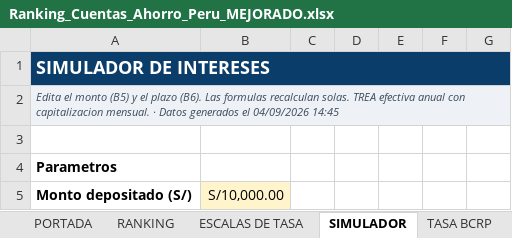
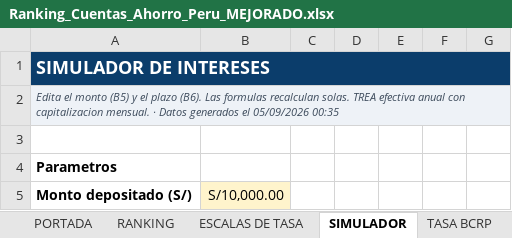
Before and after one commit to oprbguitar/inversion, an Excel workbook: docs/descargas/Ranking_Cuentas_Ahorro_Peru_MEJORADO.xlsx, sheet SIMULADOR, drawn as a sheet; only a part is shown; values as stored, in another font and other column widths than the file's, no borders; charts and pictures and conditional formats not drawn; the diff names each change by its address in the sheet, - before the commit and + after, or states it on an @@ line.

```diff
--- a/docs/descargas/Ranking_Cuentas_Ahorro_Peru_MEJORADO.xlsx (sheet SIMULADOR)
+++ b/docs/descargas/Ranking_Cuentas_Ahorro_Peru_MEJORADO.xlsx (sheet SIMULADOR)
-A2: …generados el 04/09/2026 14:45
+A2: …generados el 05/09/2026 00:35
```
Also changed, not shown: sheet PORTADA, sheet TASA BCRP, sheet ENTIDADES AUTORIZADAS, sheet FSD Y SEGURIDAD, sheet TARJETAS DE CREDITO, sheet ESCALAS DE TASA, 3 more sheets, 1 other file.
